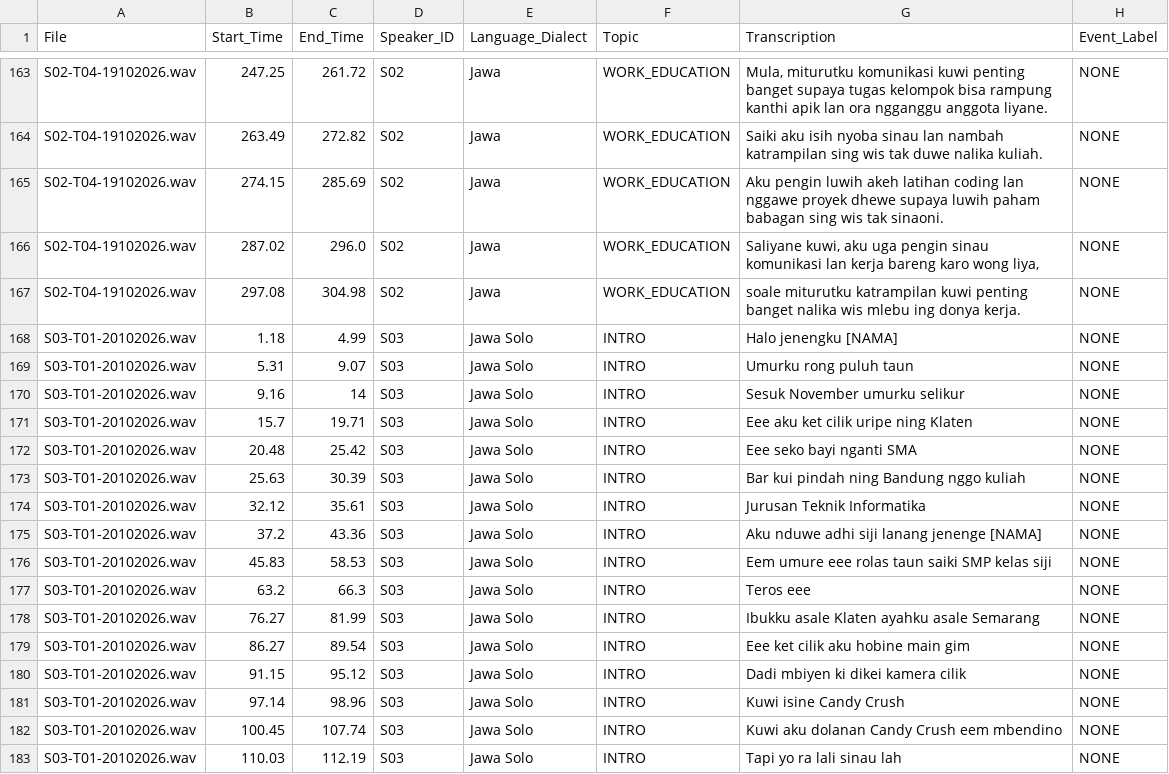
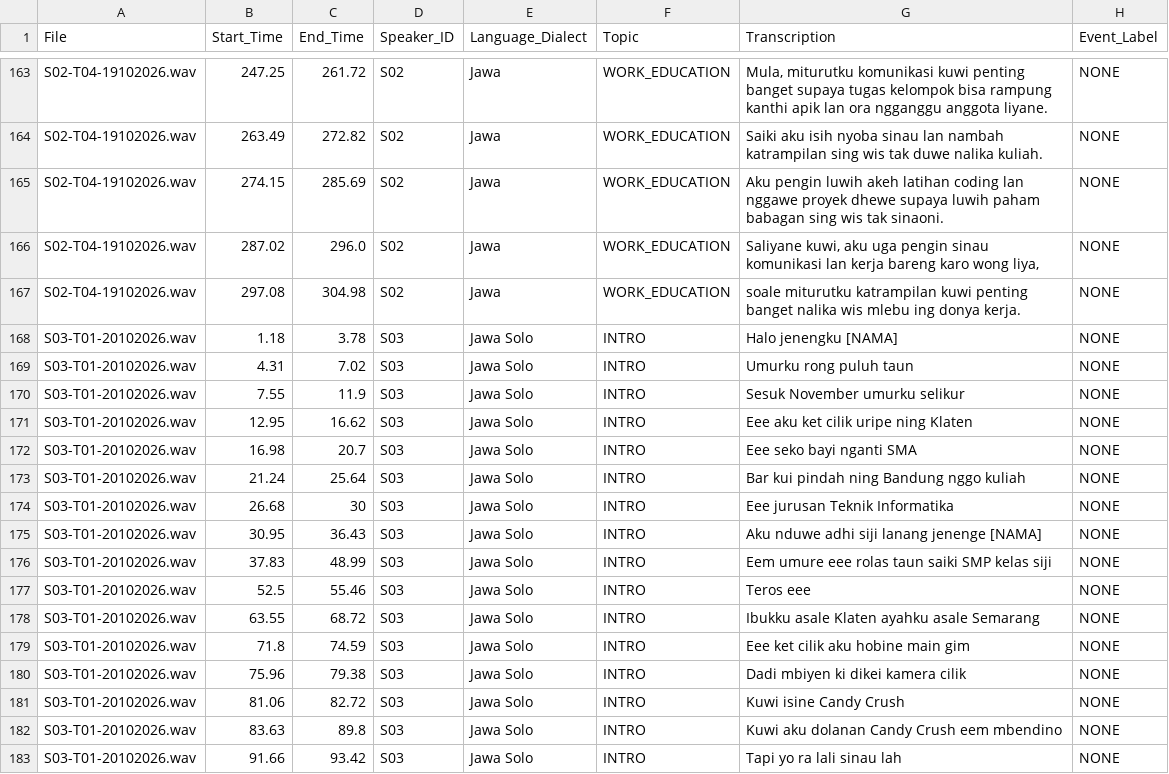
Before and after one commit to angelinaefrina/Korpus_Bahasa_Jawa, a CSV file: annotation/annotation.csv, drawn as a sheet; only a part is shown, gaps mark what is left out; the diff covers the shown part only.

```diff
--- a/annotation/annotation.csv
+++ b/annotation/annotation.csv
@@ -167,17 +167,17 @@ S02-T04-19102026.wav,287.02,296.0,S02,Jawa,WORK_EDUCATION,"Saliyane kuwi, aku ug
 S02-T04-19102026.wav,297.08,304.98,S02,Jawa,WORK_EDUCATION,soale miturutku katrampilan kuwi penting banget nalika wis mlebu ing donya kerja.,NONE
-S03-T01-20102026.wav,1.18,4.99,S03,Jawa Solo,INTRO,Halo jenengku [NAMA],NONE
-S03-T01-20102026.wav,5.31,9.07,S03,Jawa Solo,INTRO,Umurku rong puluh taun,NONE
-S03-T01-20102026.wav,9.16,14,S03,Jawa Solo,INTRO,Sesuk November umurku selikur,NONE
-S03-T01-20102026.wav,15.7,19.71,S03,Jawa Solo,INTRO,Eee aku ket cilik uripe ning Klaten,NONE
-S03-T01-20102026.wav,20.48,25.42,S03,Jawa Solo,INTRO,Eee seko bayi nganti SMA,NONE
-S03-T01-20102026.wav,25.63,30.39,S03,Jawa Solo,INTRO,Bar kui pindah ning Bandung nggo kuliah,NONE
-S03-T01-20102026.wav,32.12,35.61,S03,Jawa Solo,INTRO,Jurusan Teknik Informatika,NONE
-S03-T01-20102026.wav,37.2,43.36,S03,Jawa Solo,INTRO,Aku nduwe adhi siji lanang jenenge [NAMA],NONE
-S03-T01-20102026.wav,45.83,58.53,S03,Jawa Solo,INTRO,Eem umure eee rolas taun saiki SMP kelas siji,NONE
-S03-T01-20102026.wav,63.2,66.3,S03,Jawa Solo,INTRO,Teros eee,NONE
-S03-T01-20102026.wav,76.27,81.99,S03,Jawa Solo,INTRO,Ibukku asale Klaten ayahku asale Semarang,NONE
-S03-T01-20102026.wav,86.27,89.54,S03,Jawa Solo,INTRO,Eee ket cilik aku hobine main gim,NONE
-S03-T01-20102026.wav,91.15,95.12,S03,Jawa Solo,INTRO,Dadi mbiyen ki dikei kamera cilik,NONE
-S03-T01-20102026.wav,97.14,98.96,S03,Jawa Solo,INTRO,Kuwi isine Candy Crush,NONE
-S03-T01-20102026.wav,100.45,107.74,S03,Jawa Solo,INTRO,Kuwi aku dolanan Candy Crush eem mbendino,NONE
-S03-T01-20102026.wav,110.03,112.19,S03,Jawa Solo,INTRO,Tapi yo ra lali sinau lah,NONE
+S03-T01-20102026.wav,1.18,3.78,S03,Jawa Solo,INTRO,Halo jenengku [NAMA],NONE
+S03-T01-20102026.wav,4.31,7.02,S03,Jawa Solo,INTRO,Umurku rong puluh taun,NONE
+S03-T01-20102026.wav,7.55,11.9,S03,Jawa Solo,INTRO,Sesuk November umurku selikur,NONE
+S03-T01-20102026.wav,12.95,16.62,S03,Jawa Solo,INTRO,Eee aku ket cilik uripe ning Klaten,NONE
+S03-T01-20102026.wav,16.98,20.7,S03,Jawa Solo,INTRO,Eee seko bayi nganti SMA,NONE
+S03-T01-20102026.wav,21.24,25.64,S03,Jawa Solo,INTRO,Bar kui pindah ning Bandung nggo kuliah,NONE
+S03-T01-20102026.wav,26.68,30,S03,Jawa Solo,INTRO,Eee jurusan Teknik Informatika,NONE
+S03-T01-20102026.wav,30.95,36.43,S03,Jawa Solo,INTRO,Aku nduwe adhi siji lanang jenenge [NAMA],NONE
+S03-T01-20102026.wav,37.83,48.99,S03,Jawa Solo,INTRO,Eem umure eee rolas taun saiki SMP kelas siji,NONE
+S03-T01-20102026.wav,52.5,55.46,S03,Jawa Solo,INTRO,Teros eee,NONE
+S03-T01-20102026.wav,63.55,68.72,S03,Jawa Solo,INTRO,Ibukku asale Klaten ayahku asale Semarang,NONE
+S03-T01-20102026.wav,71.8,74.59,S03,Jawa Solo,INTRO,Eee ket cilik aku hobine main gim,NONE
+S03-T01-20102026.wav,75.96,79.38,S03,Jawa Solo,INTRO,Dadi mbiyen ki dikei kamera cilik,NONE
+S03-T01-20102026.wav,81.06,82.72,S03,Jawa Solo,INTRO,Kuwi isine Candy Crush,NONE
+S03-T01-20102026.wav,83.63,89.8,S03,Jawa Solo,INTRO,Kuwi aku dolanan Candy Crush eem mbendino,NONE
+S03-T01-20102026.wav,91.66,93.42,S03,Jawa Solo,INTRO,Tapi yo ra lali sinau lah,NONE
```
Also changed, not shown: 1 added row, 1 removed row and 82 edited cells elsewhere in this file, 1 other file.
